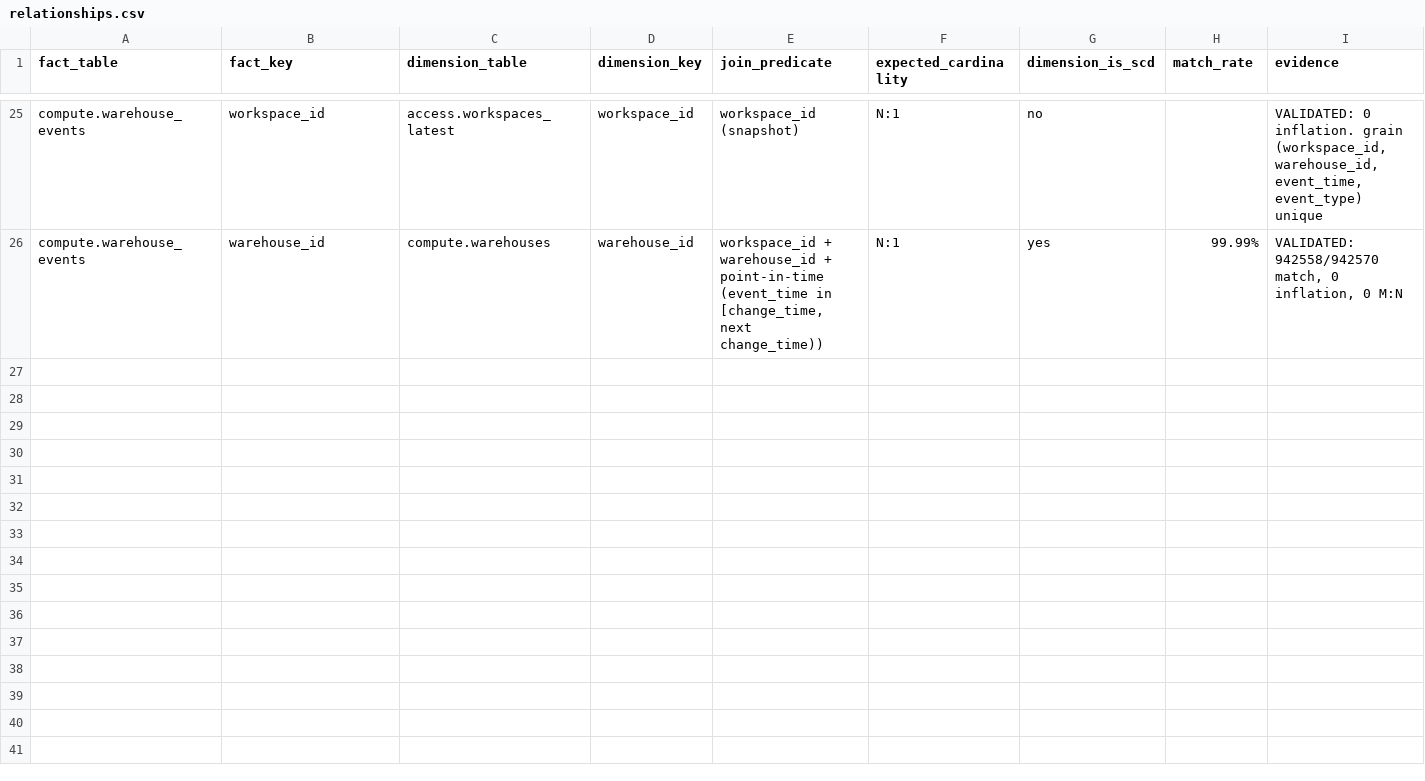
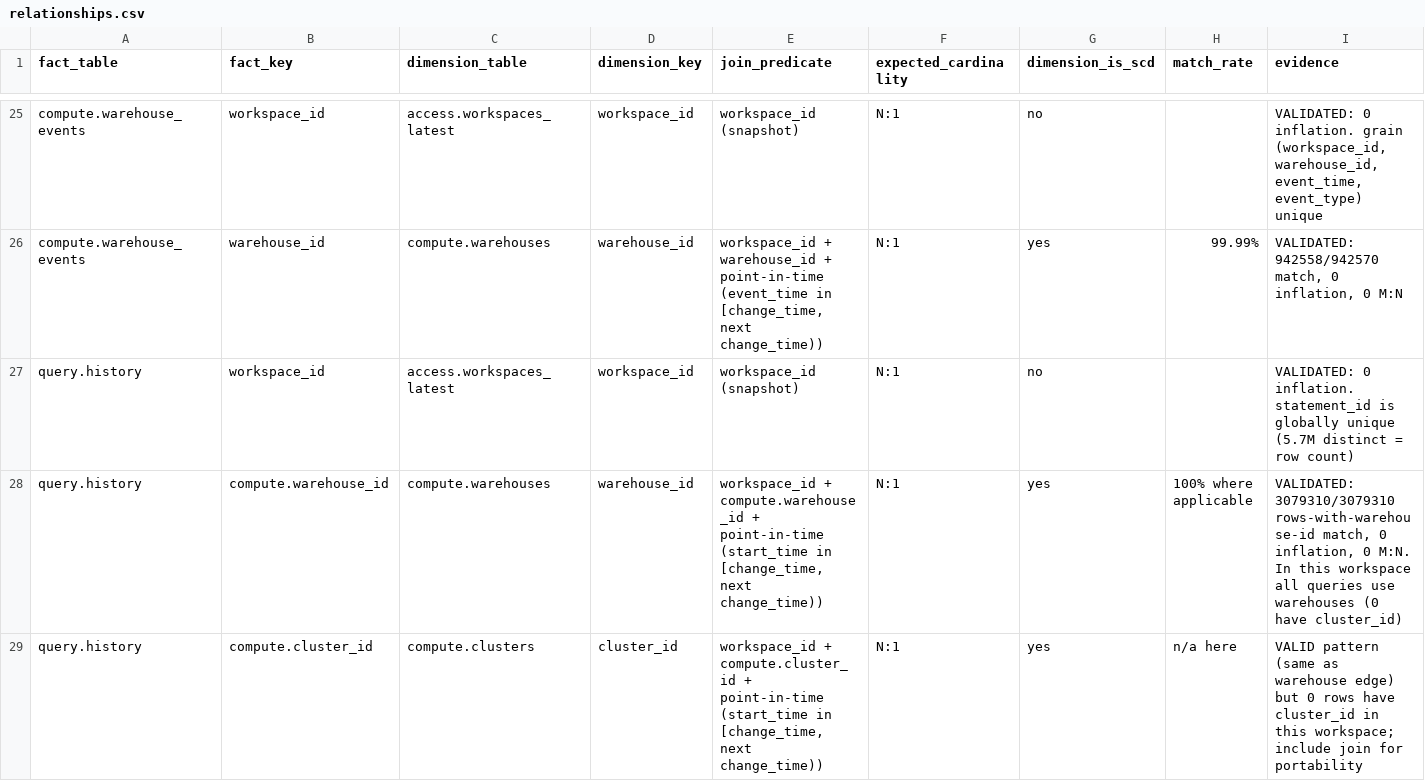
Before and after one commit to HobbsAnalytics/databricks-metric-views-system-tables, a CSV file: relationships/relationships.csv, drawn as a sheet; only a part is shown, gaps mark what is left out; rows hold the shown columns only; the diff covers the shown part only; the diff names each change by its address in the sheet, - before the commit and + after, or states it on an @@ line.

Commit message:
Add access + query fact family (facts #8-13)
query_history + 2 lineage + 4 thin access facts, all 0 inflation:
- query_history -> workspaces, warehouses(100% where applicable), clusters(portability)
- table_lineage/column_lineage -> workspaces + query.history via DOCUMENTED
  statement_id FK (query.history acts as dimension). 0 M:N.
- audit/assistant_events/inbound_network/outbound_network -> workspaces only
Key finding: statement_id is a real documented cross-table FK (lineage->query).
audit 57% ws-match is expected (account-level events have null workspace_id).

```diff
--- a/relationships/relationships.csv
+++ b/relationships/relationships.csv
+row 27: query.history | workspace_id | access.workspaces_latest | workspace_id | workspace_id (snapshot) | N:1 | no |  | VALIDATED: 0 inflation. statement_id is globally unique (5.7M distinct = row count)
+row 28: query.history | compute.warehouse_id | compute.warehouses | warehouse_id | workspace_id + compute.warehouse_id + point-in-time (start_time in [change_time, next change_time)) | N:1 | yes | 100% where applicable | VALIDATED: 3079310/3079310 rows-with-warehouse-id match, 0 inflation, 0 M:N. In this workspace all queries use warehouses (0 have cluster_id)
+row 29: query.history | compute.cluster_id | compute.clusters | cluster_id | workspace_id + compute.cluster_id + point-in-time (start_time in [change_time, next change_time)) | N:1 | yes | n/a here | VALID pattern (same as warehouse edge) but 0 rows have cluster_id in this workspace; include join for portability
```
Also changed, not shown: 8 added rows elsewhere in this file, 4 other files.
